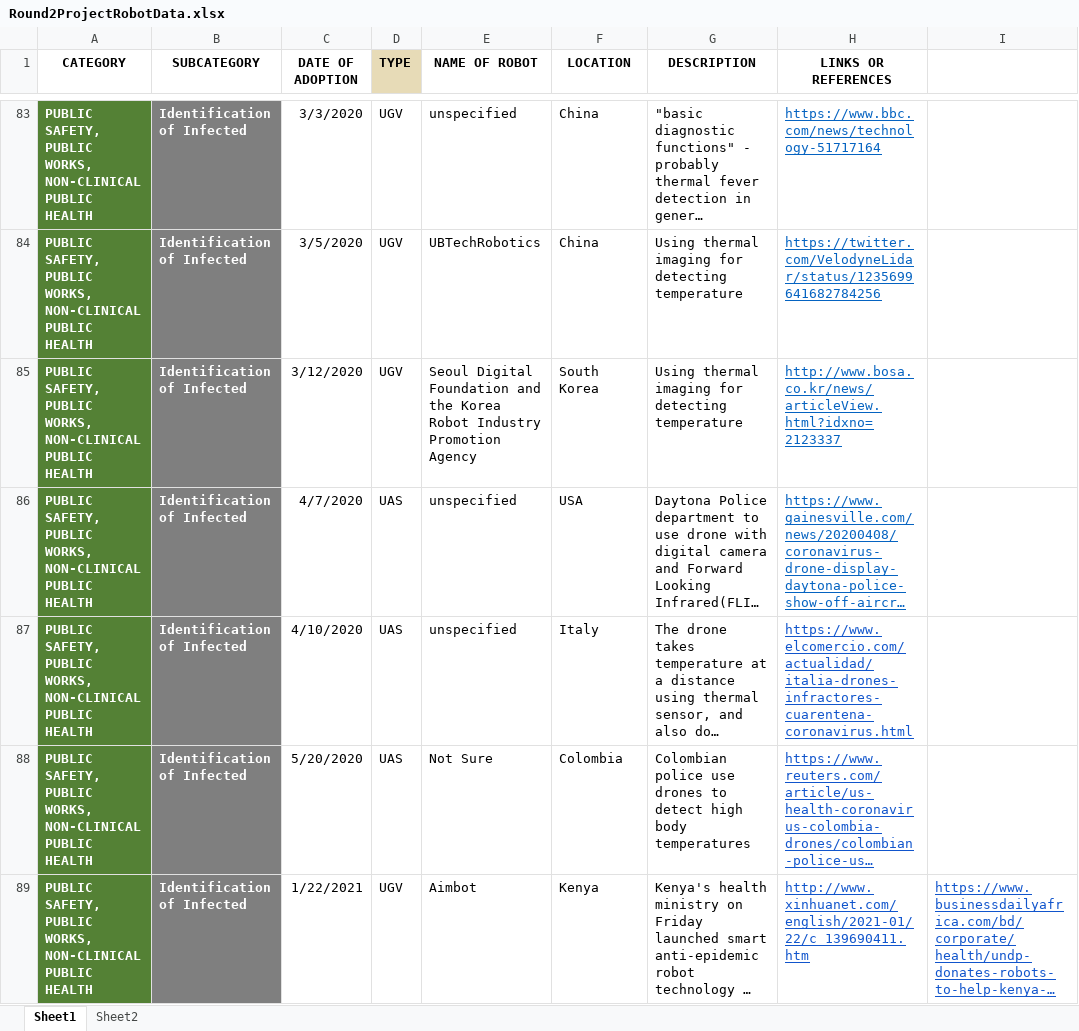
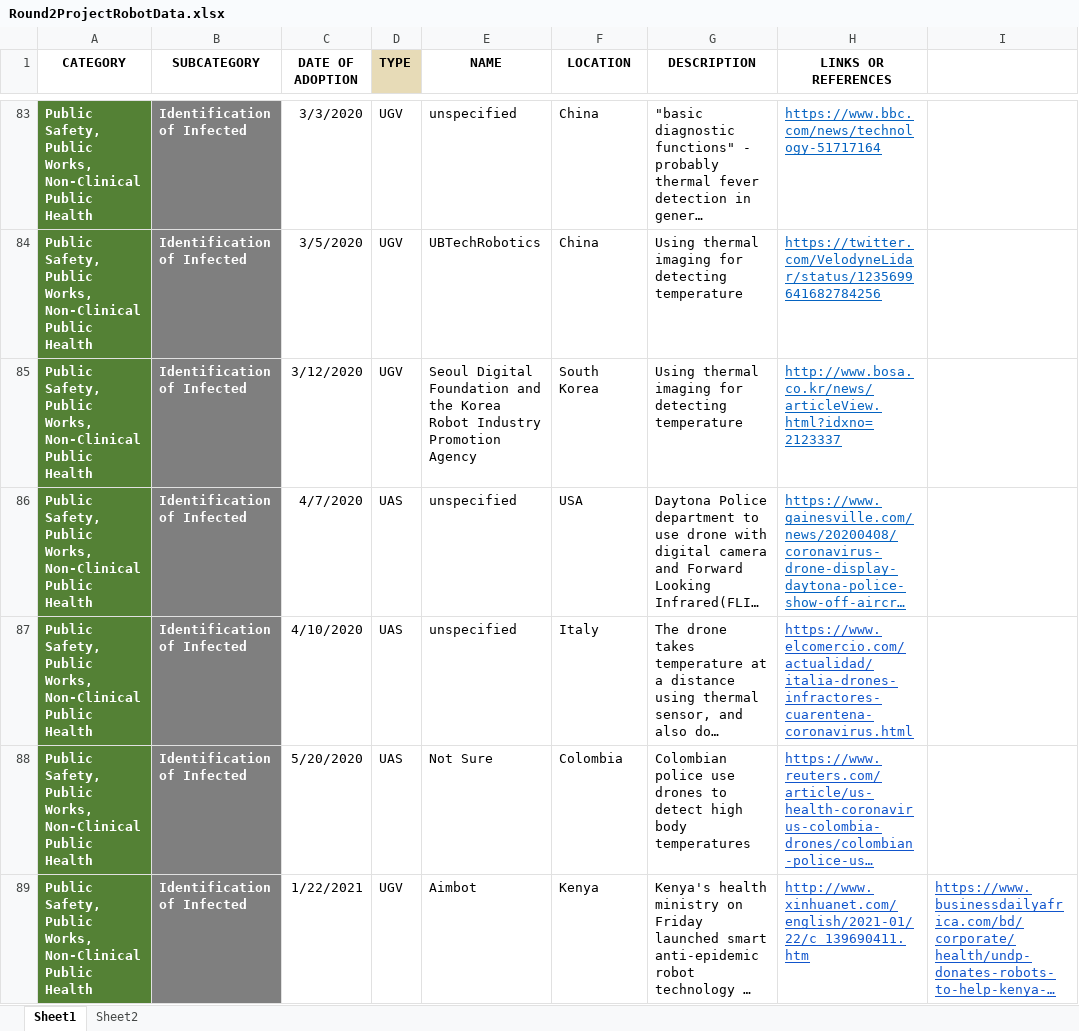
Before and after one commit to SergioMEV/Robot_App, an Excel workbook: data/Round2ProjectRobotData.xlsx, sheet Sheet1, drawn as a sheet; only a part is shown, gaps mark what is left out; long unchanged cells end in …; values as stored, in another font and other column widths than the file's, no borders; the diff covers the shown part only; the diff names each change by its address in the sheet, - before the commit and + after, or states it on an @@ line.

Commit message:
v0.2
Added charts to compare panel for three different variables; subcategories, locations, and name.

Changed names of categories in the dataset to make it more readable.

```diff
--- a/data/Round2ProjectRobotData.xlsx (sheet Sheet1)
+++ b/data/Round2ProjectRobotData.xlsx (sheet Sheet1)
-E1: NAME OF ROBOT
+E1: NAME
-A83:A89 (CATEGORY): PUBLIC SAFETY, PUBLIC WORKS, NON-CLINICAL PUBLIC HEALTH
+A83:A89 (CATEGORY): Public Safety, Public Works, Non-Clinical Public Health
```
Also changed, not shown: 263 edited cells elsewhere in this sheet, sheet Sheet2, 2 other files.
